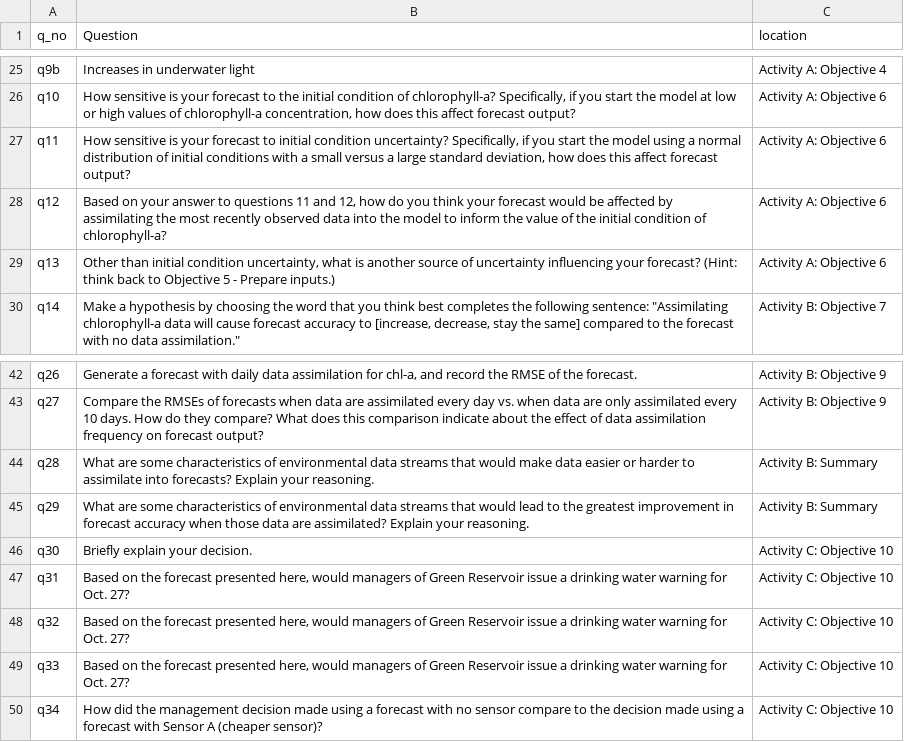
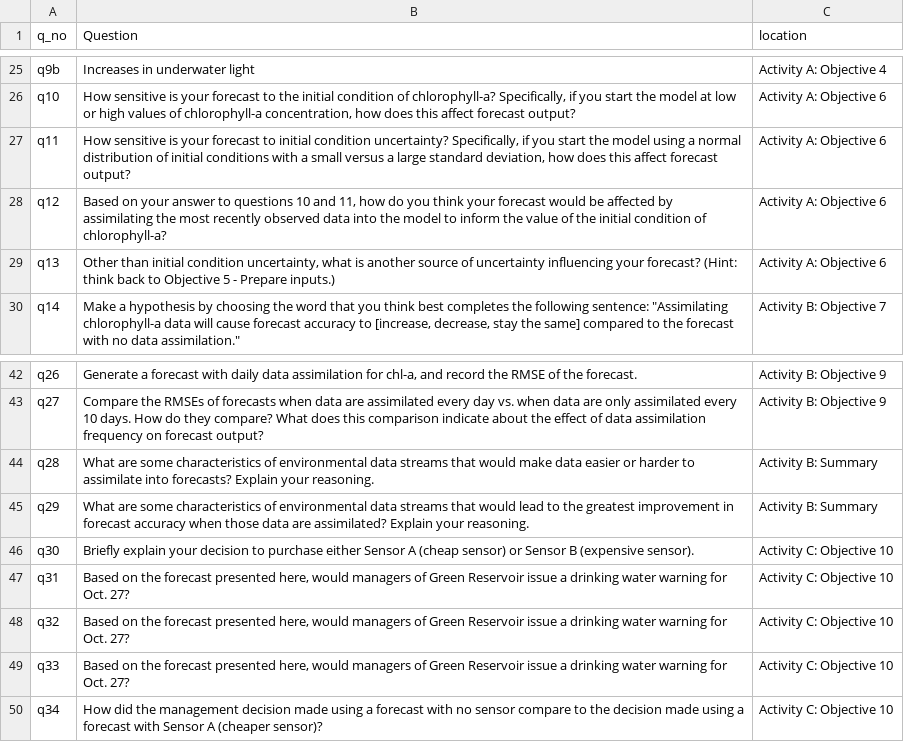
Before and after one commit to MacrosystemsEDDIE/module7, a CSV file: app/data/student_questions.csv, drawn as a sheet; only a part is shown, gaps mark what is left out.

```diff
--- a/app/data/student_questions.csv
+++ b/app/data/student_questions.csv
@@ -27,3 +27,3 @@ q10,"How sensitive is your forecast to the initial condition of chlorophyll-a? S
 q11,"How sensitive is your forecast to initial condition uncertainty? Specifically, if you start the model using a normal distribution of initial conditions with a small versus a large standard deviation, how does this affect forecast output?",Activity A: Objective 6
-q12,"Based on your answer to questions 11 and 12, how do you think your forecast would be affected by assimilating the most recently observed data into the model to inform the value of the initial condition of chlorophyll-a?",Activity A: Objective 6
+q12,"Based on your answer to questions 10 and 11, how do you think your forecast would be affected by assimilating the most recently observed data into the model to inform the value of the initial condition of chlorophyll-a?",Activity A: Objective 6
 q13,"Other than initial condition uncertainty, what is another source of uncertainty influencing your forecast? (Hint: think back to Objective 5 - Prepare inputs.)",Activity A: Objective 6
@@ -45,3 +45,3 @@ q28,What are some characteristics of environmental data streams that would make
 q29,What are some characteristics of environmental data streams that would lead to the greatest improvement in forecast accuracy when those data are assimilated? Explain your reasoning.,Activity B: Summary
-q30,Briefly explain your decision.,Activity C: Objective 10
+q30,Briefly explain your decision to purchase either Sensor A (cheap sensor) or Sensor B (expensive sensor).,Activity C: Objective 10
 q31,"Based on the forecast presented here, would managers of Green Reservoir issue a drinking water warning for Oct. 27?",Activity C: Objective 10
```
Also changed, not shown: app/data/module_text.csv, 5 other files.
